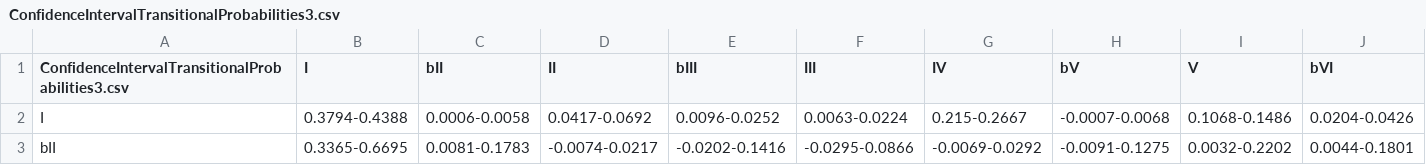
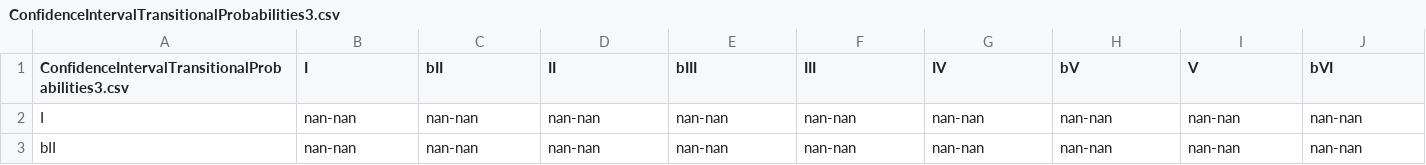
Before and after one commit to corpusmusic/billboardcorpus, a CSV file: ConfidenceIntervalTransitionalProbabilities3.csv, drawn as a sheet; only a part is shown; the diff covers the shown part only; the diff names each change by its address in the sheet, - before the commit and + after, or states it on an @@ line.

```diff
--- a/ConfidenceIntervalTransitionalProbabilities3.csv
+++ b/ConfidenceIntervalTransitionalProbabilities3.csv
-B2 (I): 0.3794-0.4388
+B2 (I): nan-nan
-C2 (bII): 0.0006-0.0058
+C2 (bII): nan-nan
-D2 (II): 0.0417-0.0692
+D2 (II): nan-nan
-E2 (bIII): 0.0096-0.0252
+E2 (bIII): nan-nan
-F2 (III): 0.0063-0.0224
+F2 (III): nan-nan
-G2 (IV): 0.215-0.2667
+G2 (IV): nan-nan
-H2 (bV): -0.0007-0.0068
+H2 (bV): nan-nan
-I2 (V): 0.1068-0.1486
+I2 (V): nan-nan
-J2 (bVI): 0.0204-0.0426
+J2 (bVI): nan-nan
-B3 (I): 0.3365-0.6695
+B3 (I): nan-nan
-C3 (bII): 0.0081-0.1783
+C3 (bII): nan-nan
-D3 (II): -0.0074-0.0217
+D3 (II): nan-nan
-E3 (bIII): -0.0202-0.1416
+E3 (bIII): nan-nan
-F3 (III): -0.0295-0.0866
+F3 (III): nan-nan
-G3 (IV): -0.0069-0.0292
+G3 (IV): nan-nan
-H3 (bV): -0.0091-0.1275
+H3 (bV): nan-nan
-I3 (V): 0.0032-0.2202
+I3 (V): nan-nan
-J3 (bVI): 0.0044-0.1801
+J3 (bVI): nan-nan
```
Also changed, not shown: 126 edited cells elsewhere in this file, ConfidenceIntervalTransitionalProbabilities1.csv, ConfidenceIntervalTransitionalProbabilities2.csv, 8 other files.
